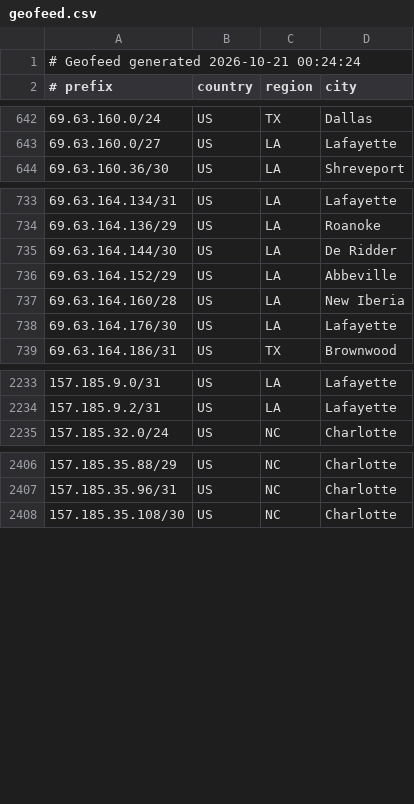
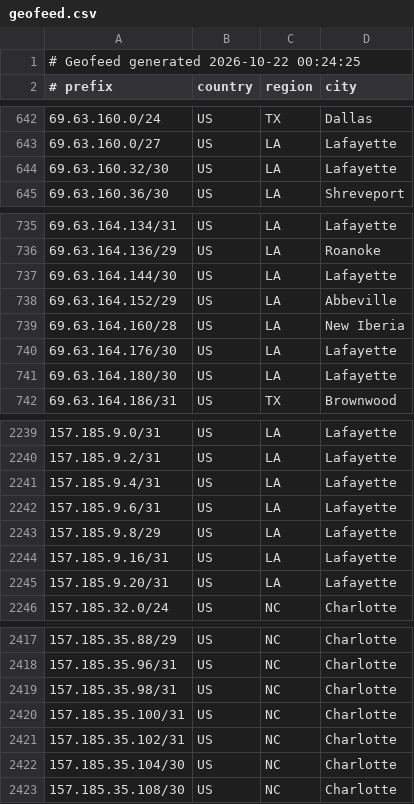
Before and after one commit to conterranae/geofeed, a CSV file: geofeed.csv, drawn as a sheet; only a part is shown, gaps mark what is left out; the diff covers the shown part only.

Commit message:
Update geofeed - 2026-10-22 00:24:55

```diff
--- a/geofeed.csv
+++ b/geofeed.csv
@@ -1,2 +1,2 @@
-# Geofeed generated 2026-10-21 00:24:24
+# Geofeed generated 2026-10-22 00:24:25
 # prefix,country,region,city
@@ -643,2 +643,3 @@
 69.63.160.0/27,US,LA,Lafayette
+69.63.160.32/30,US,LA,Lafayette
 69.63.160.36/30,US,LA,Shreveport
@@ -734,3 +736,3 @@
 69.63.164.136/29,US,LA,Roanoke
-69.63.164.144/30,US,LA,De Ridder
+69.63.164.144/30,US,LA,Lafayette
 69.63.164.152/29,US,LA,Abbeville
@@ -738,2 +740,3 @@
 69.63.164.176/30,US,LA,Lafayette
+69.63.164.180/30,US,LA,Lafayette
 69.63.164.186/31,US,TX,Brownwood
@@ -2234,2 +2240,7 @@
 157.185.9.2/31,US,LA,Lafayette
+157.185.9.4/31,US,LA,Lafayette
+157.185.9.6/31,US,LA,Lafayette
+157.185.9.8/29,US,LA,Lafayette
+157.185.9.16/31,US,LA,Lafayette
+157.185.9.20/31,US,LA,Lafayette
 157.185.32.0/24,US,NC,Charlotte
@@ -2407,2 +2418,6 @@
 157.185.35.96/31,US,NC,Charlotte
+157.185.35.98/31,US,NC,Charlotte
+157.185.35.100/31,US,NC,Charlotte
+157.185.35.102/31,US,NC,Charlotte
+157.185.35.104/30,US,NC,Charlotte
 157.185.35.108/30,US,NC,Charlotte
```
Also changed, not shown: 5 added rows, 1 removed row and 5 edited cells elsewhere in this file.
